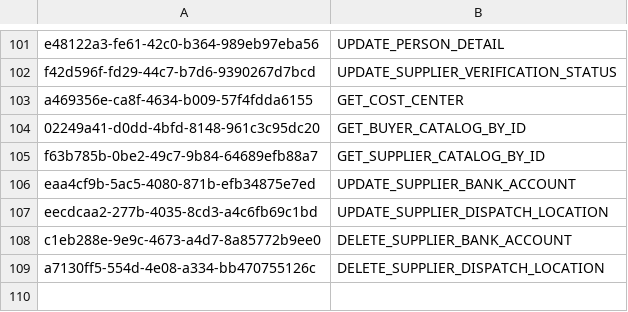
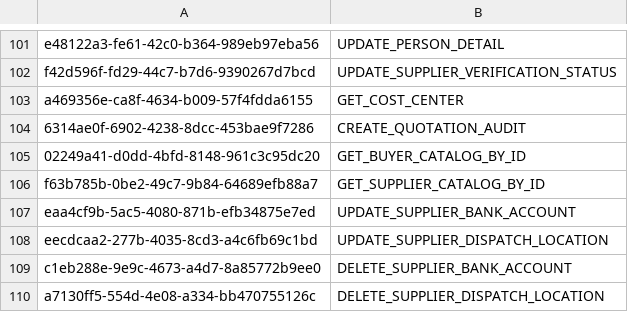
Before and after one commit to balachandhru-hub/main-backend-sila, a CSV file: src/Platform/Identity/Identity.Infrastructure/Migrations/Feature.csv, drawn as a sheet; only a part is shown, gaps mark what is left out; the diff names each change by its address in the sheet, - before the commit and + after, or states it on an @@ line.

```diff
--- a/src/Platform/Identity/Identity.Infrastructure/Migrations/Feature.csv
+++ b/src/Platform/Identity/Identity.Infrastructure/Migrations/Feature.csv
+row 104: 6314ae0f-6902-4238-8dcc-453bae9f7286 | CREATE_QUOTATION_AUDIT
```
Also changed, not shown: src/Platform/Identity/Identity.Infrastructure/Migrations/RoleFeatureMapping.csv, 25 other files.
